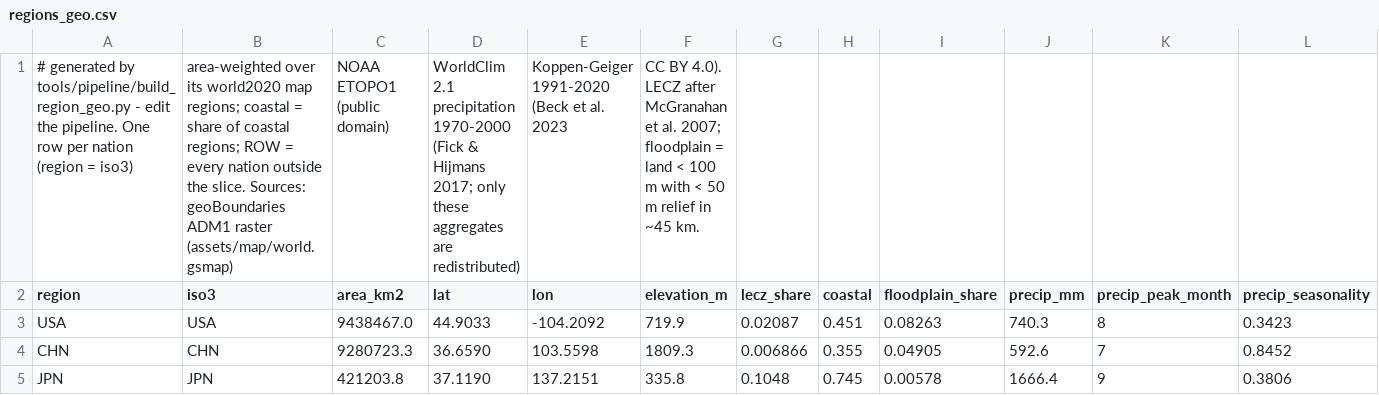
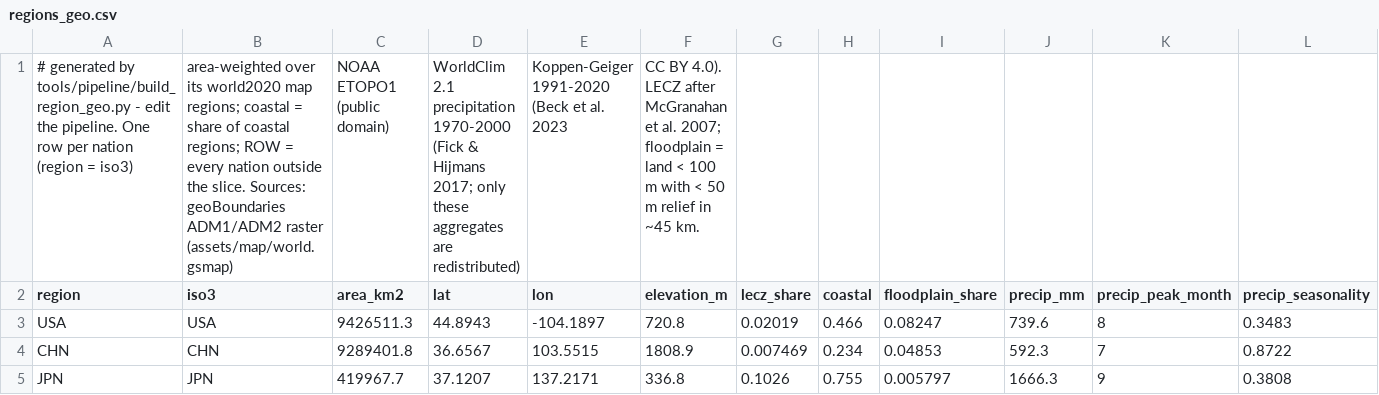
Before and after one commit to xinitrcn1/geosim, a CSV file: assets/scenario/2008/regions_geo.csv, drawn as a sheet; only a part is shown; the diff covers the shown part only; the diff names each change by its address in the sheet, - before the commit and + after, or states it on an @@ line.

```diff
--- a/assets/scenario/2008/regions_geo.csv
+++ b/assets/scenario/2008/regions_geo.csv
-B1 (iso3): …Sources: geoBoundaries ADM1 raster (assets/map/world.gsmap)
+B1 (iso3): …Sources: geoBoundaries ADM1/ADM2 raster (assets/map/world.gsmap)
-C3 (area_km2): 9438467.0
+C3 (area_km2): 9426511.3
-D3 (lat): 44.9033
+D3 (lat): 44.8943
-E3 (lon): -104.2092
+E3 (lon): -104.1897
-F3 (elevation_m): 719.9
+F3 (elevation_m): 720.8
-G3 (lecz_share): 0.02087
+G3 (lecz_share): 0.02019
-H3 (coastal): 0.451
+H3 (coastal): 0.466
-I3 (floodplain_share): 0.08263
+I3 (floodplain_share): 0.08247
-J3 (precip_mm): 740.3
+J3 (precip_mm): 739.6
-L3 (precip_seasonality): 0.3423
+L3 (precip_seasonality): 0.3483
-C4 (area_km2): 9280723.3
+C4 (area_km2): 9289401.8
-D4 (lat): 36.6590
+D4 (lat): 36.6567
-E4 (lon): 103.5598
+E4 (lon): 103.5515
-F4 (elevation_m): 1809.3
+F4 (elevation_m): 1808.9
-G4 (lecz_share): 0.006866
+G4 (lecz_share): 0.007469
-H4 (coastal): 0.355
+H4 (coastal): 0.234
-I4 (floodplain_share): 0.04905
+I4 (floodplain_share): 0.04853
-J4 (precip_mm): 592.6
+J4 (precip_mm): 592.3
-L4 (precip_seasonality): 0.8452
+L4 (precip_seasonality): 0.8722
-C5 (area_km2): 421203.8
+C5 (area_km2): 419967.7
-D5 (lat): 37.1190
+D5 (lat): 37.1207
-E5 (lon): 137.2151
+E5 (lon): 137.2171
-F5 (elevation_m): 335.8
+F5 (elevation_m): 336.8
-G5 (lecz_share): 0.1048
+G5 (lecz_share): 0.1026
-H5 (coastal): 0.745
+H5 (coastal): 0.755
-I5 (floodplain_share): 0.00578
+I5 (floodplain_share): 0.005797
-J5 (precip_mm): 1666.4
+J5 (precip_mm): 1666.3
-L5 (precip_seasonality): 0.3806
+L5 (precip_seasonality): 0.3808
```
Also changed, not shown: 149 edited cells elsewhere in this file, assets/scenario/2020/regions_geo.csv, 40 other files.
